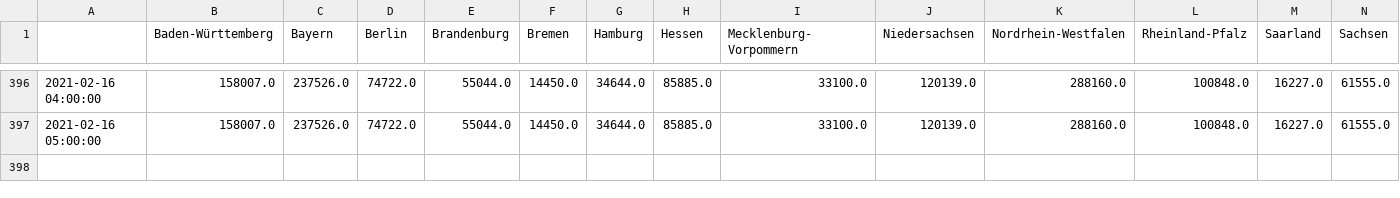
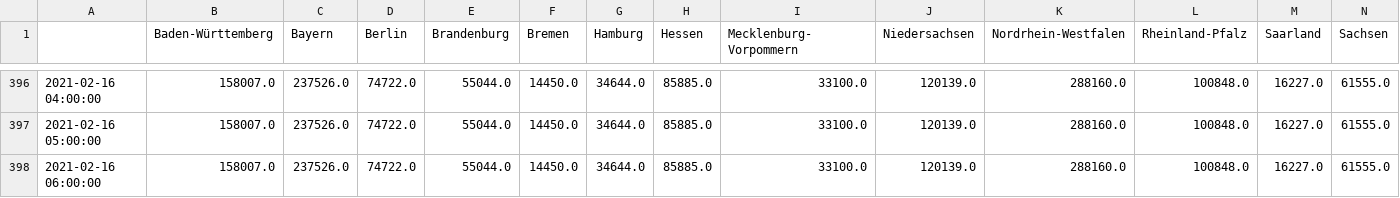
Before and after one commit to henrythier/vax_stats, a CSV file: data/all_time_second.csv, drawn as a sheet; only a part is shown, gaps mark what is left out; rows hold the shown columns only; the diff names each change by its address in the sheet, - before the commit and + after, or states it on an @@ line.

Commit message:
updated data

```diff
--- a/data/all_time_second.csv
+++ b/data/all_time_second.csv
+row 398: 2021-02-16 06:00:00 | 158007.0 | 237526.0 | 74722.0 | 55044.0 | 14450.0 | 34644.0 | 85885.0 | 33100.0 | 120139.0 | 288160.0 | 100848.0 | 16227.0 | 61555.0
```
